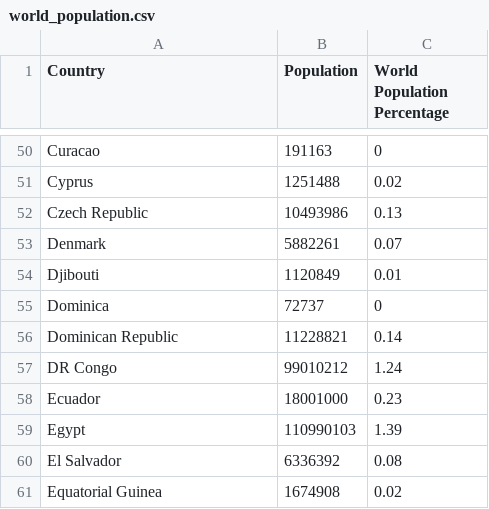
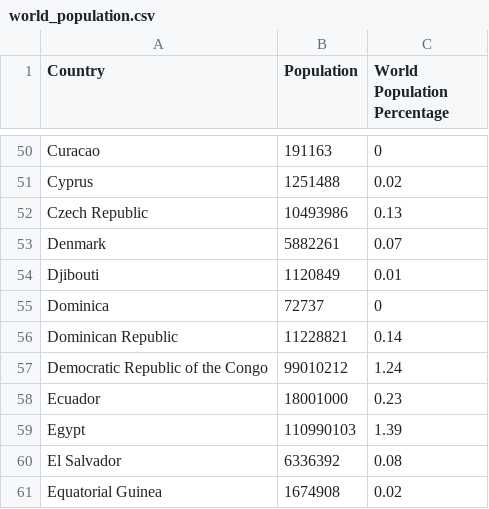
Before and after one commit to ziyingheng0701/FIT3179, a CSV file: world_population.csv, drawn as a sheet; only a part is shown, gaps mark what is left out.

Commit message:
Update world_population.csv

```diff
--- a/world_population.csv
+++ b/world_population.csv
@@ -56,3 +56,3 @@ Dominica,72737,0
 Dominican Republic,11228821,0.14
-DR Congo,99010212,1.24
+Democratic Republic of the Congo,99010212,1.24
 Ecuador,18001000,0.23
```
